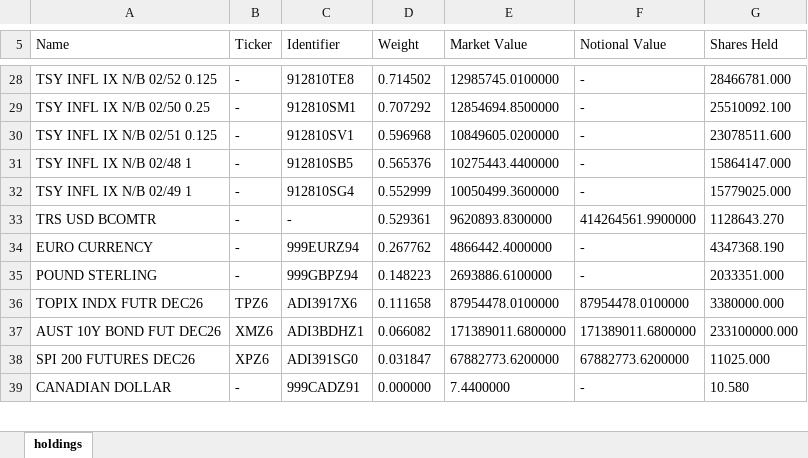
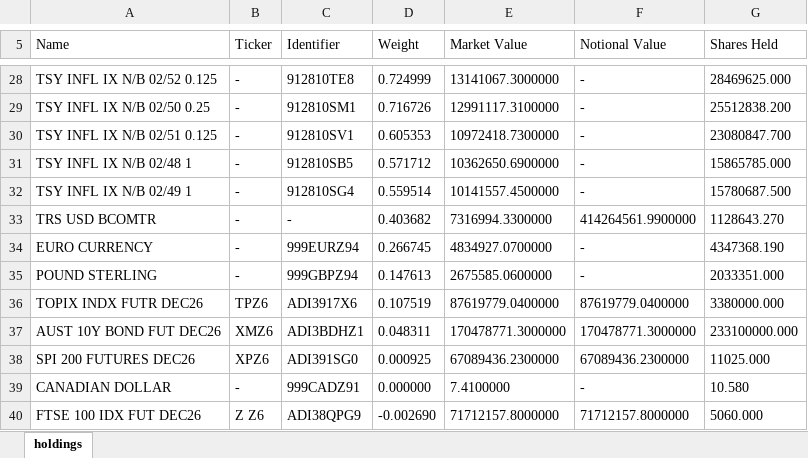
Before and after one commit to stahlan/allw-holdings-mirror, an Excel workbook: latest/allw-latest.xlsx, sheet holdings, drawn as a sheet; only a part is shown, gaps mark what is left out; values as stored, in another font and other column widths than the file's, no borders; the diff covers the shown part only; the diff names each change by its address in the sheet, - before the commit and + after, or states it on an @@ line.

```diff
--- a/latest/allw-latest.xlsx (sheet holdings)
+++ b/latest/allw-latest.xlsx (sheet holdings)
-D28 (Weight): 0.714502
+D28 (Weight): 0.724999
-E28 (Market Value): 12985745.0100000
+E28 (Market Value): 13141067.3000000
-G28 (Shares Held): 28466781.000
+G28 (Shares Held): 28469625.000
-D29 (Weight): 0.707292
+D29 (Weight): 0.716726
-E29 (Market Value): 12854694.8500000
+E29 (Market Value): 12991117.3100000
-G29 (Shares Held): 25510092.100
+G29 (Shares Held): 25512838.200
-D30 (Weight): 0.596968
+D30 (Weight): 0.605353
-E30 (Market Value): 10849605.0200000
+E30 (Market Value): 10972418.7300000
-G30 (Shares Held): 23078511.600
+G30 (Shares Held): 23080847.700
-D31 (Weight): 0.565376
+D31 (Weight): 0.571712
-E31 (Market Value): 10275443.4400000
+E31 (Market Value): 10362650.6900000
-G31 (Shares Held): 15864147.000
+G31 (Shares Held): 15865785.000
-D32 (Weight): 0.552999
+D32 (Weight): 0.559514
-E32 (Market Value): 10050499.3600000
+E32 (Market Value): 10141557.4500000
-G32 (Shares Held): 15779025.000
+G32 (Shares Held): 15780687.500
-D33 (Weight): 0.529361
+D33 (Weight): 0.403682
-E33 (Market Value): 9620893.8300000
+E33 (Market Value): 7316994.3300000
-D34 (Weight): 0.267762
+D34 (Weight): 0.266745
-E34 (Market Value): 4866442.4000000
+E34 (Market Value): 4834927.0700000
-D35 (Weight): 0.148223
+D35 (Weight): 0.147613
-E35 (Market Value): 2693886.6100000
+E35 (Market Value): 2675585.0600000
-D36 (Weight): 0.111658
+D36 (Weight): 0.107519
-E36 (Market Value): 87954478.0100000
+E36 (Market Value): 87619779.0400000
-F36 (Notional Value): 87954478.0100000
+F36 (Notional Value): 87619779.0400000
-D37 (Weight): 0.066082
+D37 (Weight): 0.048311
-E37 (Market Value): 171389011.6800000
+E37 (Market Value): 170478771.3000000
-F37 (Notional Value): 171389011.6800000
+F37 (Notional Value): 170478771.3000000
-D38 (Weight): 0.031847
+D38 (Weight): 0.000925
-E38 (Market Value): 67882773.6200000
+E38 (Market Value): 67089436.2300000
-F38 (Notional Value): 67882773.6200000
+F38 (Notional Value): 67089436.2300000
-E39 (Market Value): 7.4400000
+E39 (Market Value): 7.4100000
+row 40: FTSE 100 IDX FUT DEC26 | Z Z6 | ADI38QPG9 | -0.002690 | 71712157.8000000 | 71712157.8000000 | 5060.000
```
Also changed, not shown: 3 added rows, 4 removed rows and 76 edited cells elsewhere in this sheet, 2 other files.
